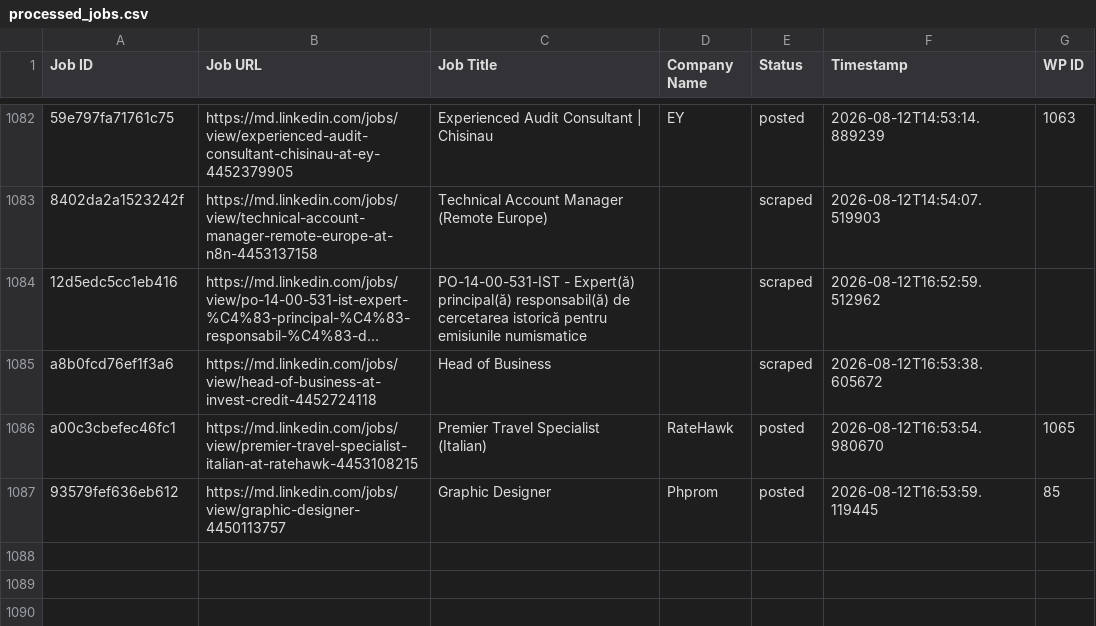
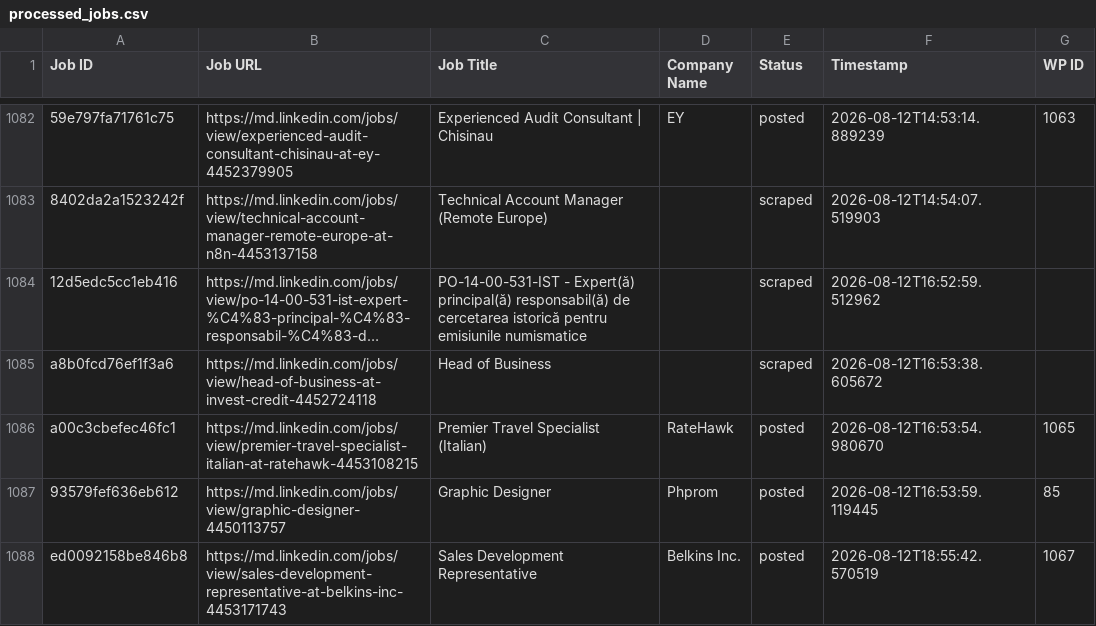
Before and after one commit to innovationinc2000/md, a CSV file: processed_jobs.csv, drawn as a sheet; only a part is shown, gaps mark what is left out; long unchanged cells end in …; the diff names each change by its address in the sheet, - before the commit and + after, or states it on an @@ line.

```diff
--- a/processed_jobs.csv
+++ b/processed_jobs.csv
+row 1088: ed0092158be846b8 | https://md.linkedin.com/jobs/view/sales-development-representative-at-belkins-inc-4453171743 | Sales Development Representative | Belkins Inc. | posted | 2026-08-12T18:55:42.570519 | 1067
```
